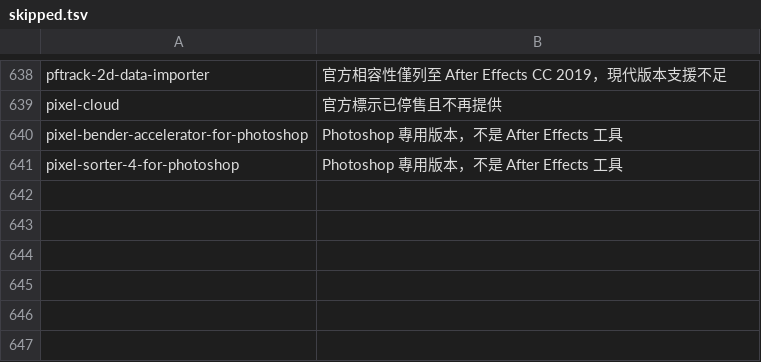
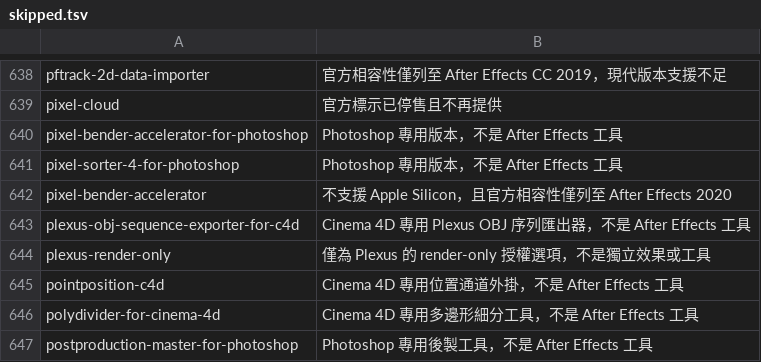
Before and after one commit to Tangzih0913/ae-effects-db, a TSV file: curation/skipped.tsv, drawn as a sheet; only a part is shown, gaps mark what is left out.

Commit message:
Curate 6 aescripts candidates

```diff
--- a/curation/skipped.tsv
+++ b/curation/skipped.tsv
@@ -641 +641,7 @@ pixel-bender-accelerator-for-photoshop	Photoshop 專用版本，不是 After Eff
 pixel-sorter-4-for-photoshop	Photoshop 專用版本，不是 After Effects 工具
+pixel-bender-accelerator	不支援 Apple Silicon，且官方相容性僅列至 After Effects 2020
+plexus-obj-sequence-exporter-for-c4d	Cinema 4D 專用 Plexus OBJ 序列匯出器，不是 After Effects 工具
+plexus-render-only	僅為 Plexus 的 render-only 授權選項，不是獨立效果或工具
+pointposition-c4d	Cinema 4D 專用位置通道外掛，不是 After Effects 工具
+polydivider-for-cinema-4d	Cinema 4D 專用多邊形細分工具，不是 After Effects 工具
+postproduction-master-for-photoshop	Photoshop 專用後製工具，不是 After Effects 工具
```
